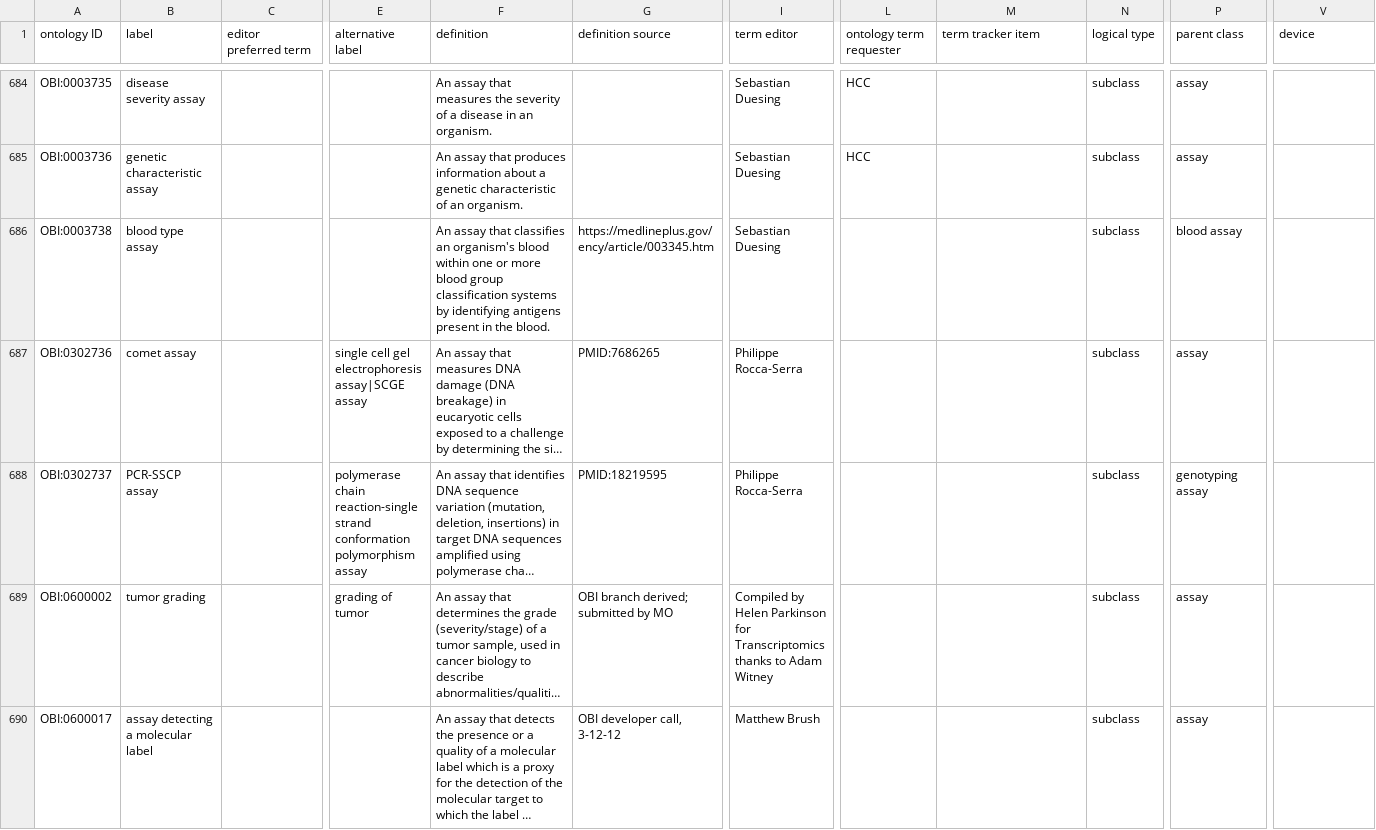
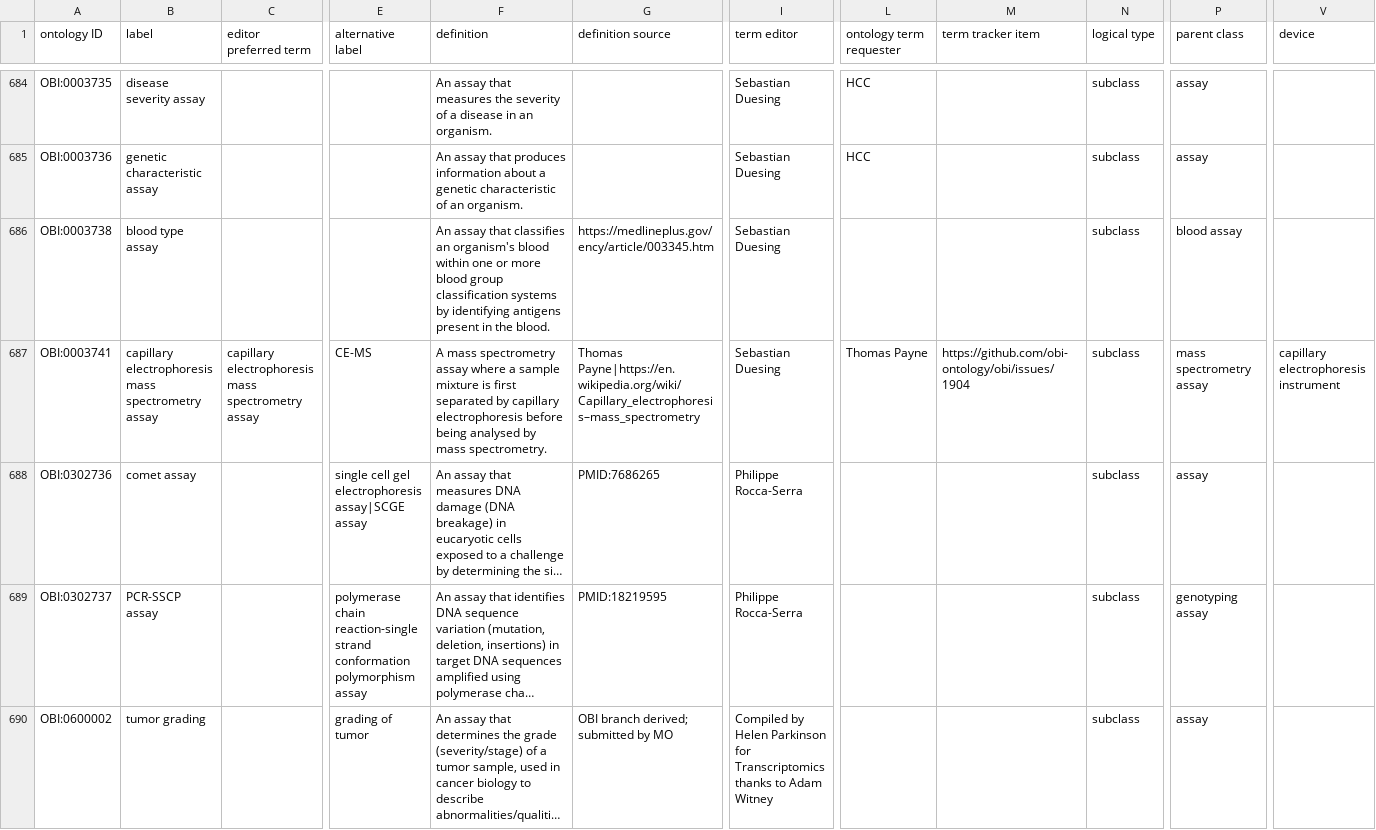
Before and after one commit to obi-ontology/obi, a TSV file: src/ontology/templates/assays.tsv, drawn as a sheet; only a part is shown, gaps mark what is left out; the shorter side is filled out with more unchanged rows; long unchanged cells end in …; rows hold the shown columns only; the diff names each change by its address in the sheet, - before the commit and + after, or states it on an @@ line.

Commit message:
Add capillary electrophoresis mass spectrometry assay

```diff
--- a/src/ontology/templates/assays.tsv
+++ b/src/ontology/templates/assays.tsv
+row 687: OBI:0003741 | capillary electrophoresis mass spectrometry assay | capillary electrophoresis mass spectrometry assay | CE-MS | A mass spectrometry assay where a sample mixture is first separated by capillary electrophoresis before being analysed by mass spectrometry. | Thomas Payne|https://en.wikipedia.org/wiki/Capillary_electrophoresis–mass_spectrometry | Sebastian Duesing | Thomas Payne | https://github.com/obi-ontology/obi/issues/1904 | subclass | mass spectrometry assay | capillary electrophoresis instrument
```
Also changed, not shown: 1 other file.
